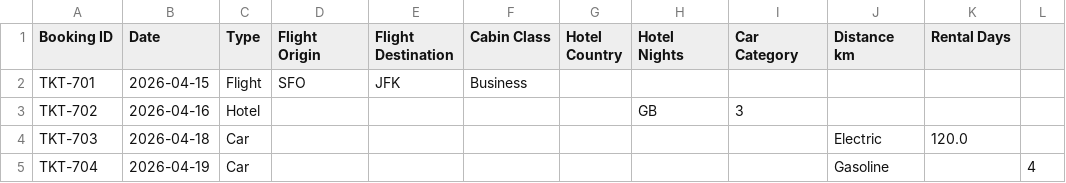
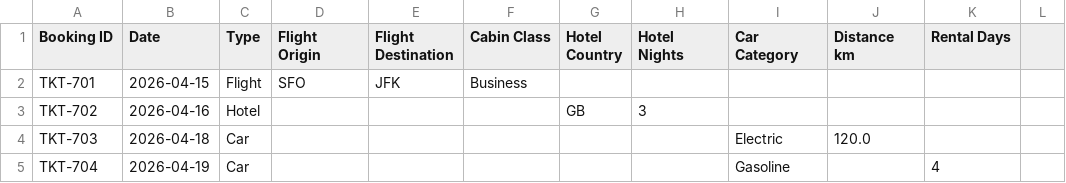
Before and after one commit to ReturnKartikey/esg-dashboard, a CSV file: travel_mock.csv, drawn as a sheet.

Commit message:
feat: fix mixed decimal parsing, resolve travel mock CSV column shifts, add Fuel/Ground Transport drawer lineage, and add premium animations

```diff
--- a/travel_mock.csv
+++ b/travel_mock.csv
@@ -2,4 +2,4 @@ Booking ID,Date,Type,Flight Origin,Flight Destination,Cabin Class,Hotel Country,
 TKT-701,2026-04-15,Flight,SFO,JFK,Business,,,,,
-TKT-702,2026-04-16,Hotel,,,,,GB,3,,,
-TKT-703,2026-04-18,Car,,,,,,,Electric,120.0,
-TKT-704,2026-04-19,Car,,,,,,,Gasoline,,4
+TKT-702,2026-04-16,Hotel,,,,GB,3,,,
+TKT-703,2026-04-18,Car,,,,,,Electric,120.0,
+TKT-704,2026-04-19,Car,,,,,,Gasoline,,4
```
Also changed, not shown: 6 other files.
